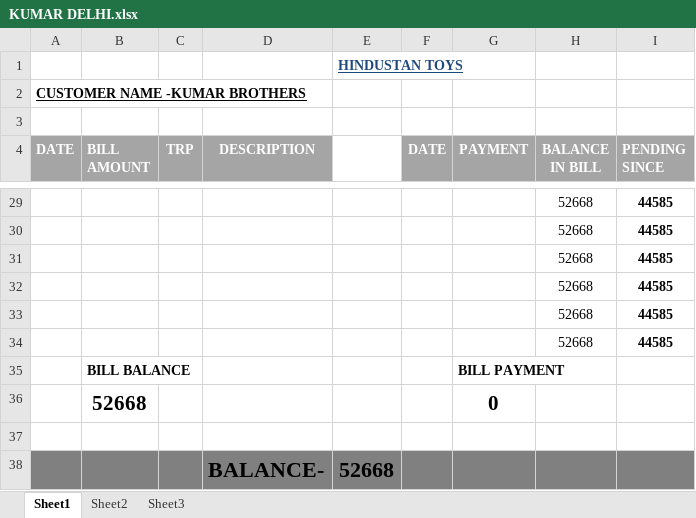
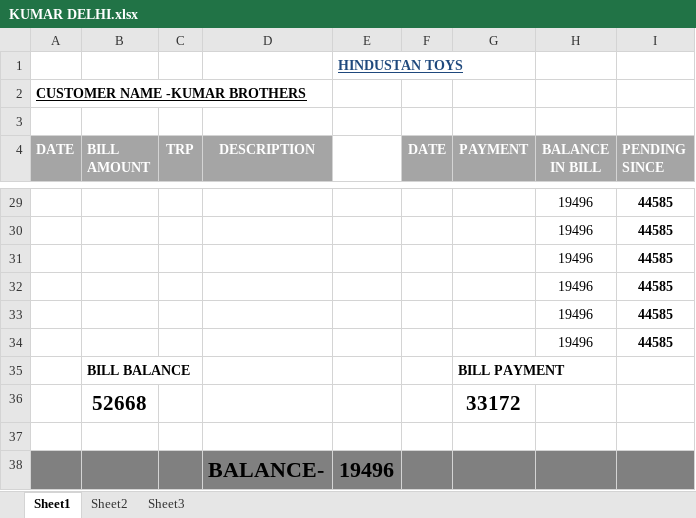
Before and after one commit to hunksammy/2084377289testbysam, an Excel workbook: IMPORTANT/KUMAR DELHI.xlsx, sheet Sheet1, drawn as a sheet; only a part is shown, gaps mark what is left out; values as stored, in another font and other column widths than the file's, no borders; conditional formats not drawn; the diff covers the shown part only; the diff names each change by its address in the sheet, - before the commit and + after, or states it on an @@ line.

```diff
--- a/IMPORTANT/KUMAR DELHI.xlsx (sheet Sheet1)
+++ b/IMPORTANT/KUMAR DELHI.xlsx (sheet Sheet1)
-H29:H34 (BALANCE IN BILL): 52668
+H29:H34 (BALANCE IN BILL): 19496
-G36 (PAYMENT): 0
+G36 (PAYMENT): 33172
-E38: 52668
+E38: 19496
```
Also changed, not shown: 28 edited cells elsewhere in this sheet, IMPORTANT/main.xlsx, 2 other files.
